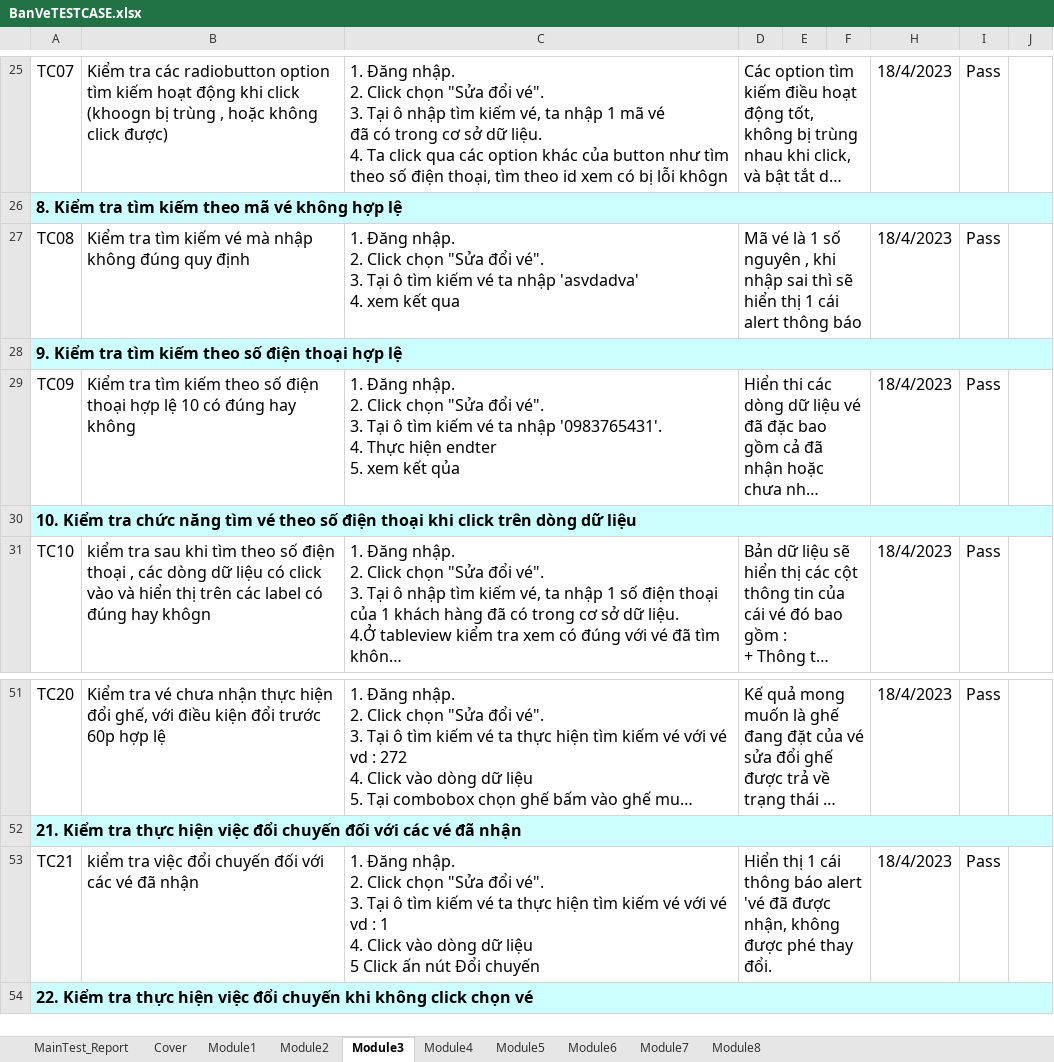
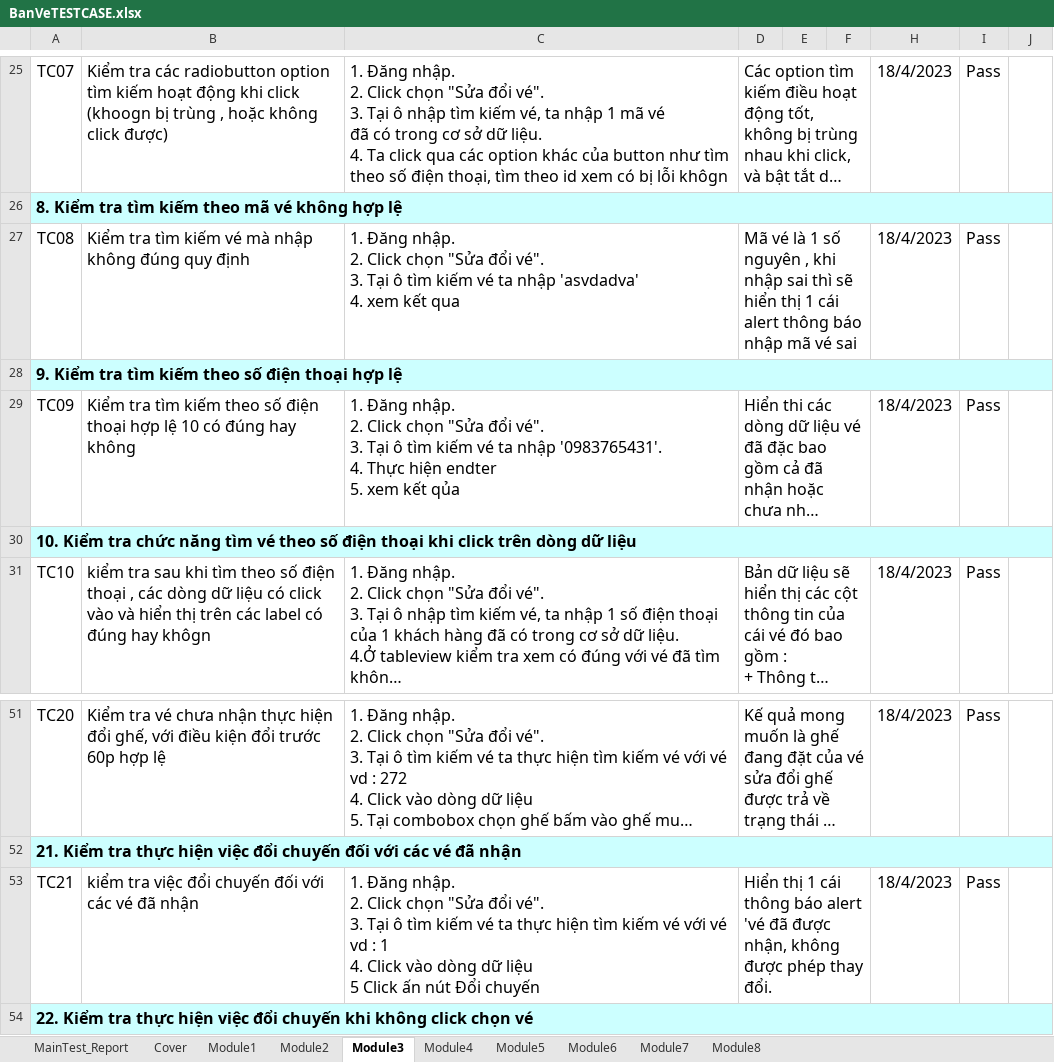
Before and after one commit to VyKhoi/BookingCoach, an Excel workbook: BanVeTESTCASE.xlsx, sheet Module3, drawn as a sheet; only a part is shown, gaps mark what is left out; long unchanged cells end in …; values as stored, in another font and other column widths than the file's, no borders; conditional formats not drawn; the diff names each change by its address in the sheet, - before the commit and + after, or states it on an @@ line.

```diff
--- a/BanVeTESTCASE.xlsx (sheet Module3)
+++ b/BanVeTESTCASE.xlsx (sheet Module3)
-D27: …thông báo
+D27: …thông báo nhập mã vé sai
-D53: …không được phé thay đổi.
+D53: …không được phép thay đổi.
```
Also changed, not shown: sheet Module5, sheet MainTest_Report, sheet Module2, sheet Module7, 2 other files.
